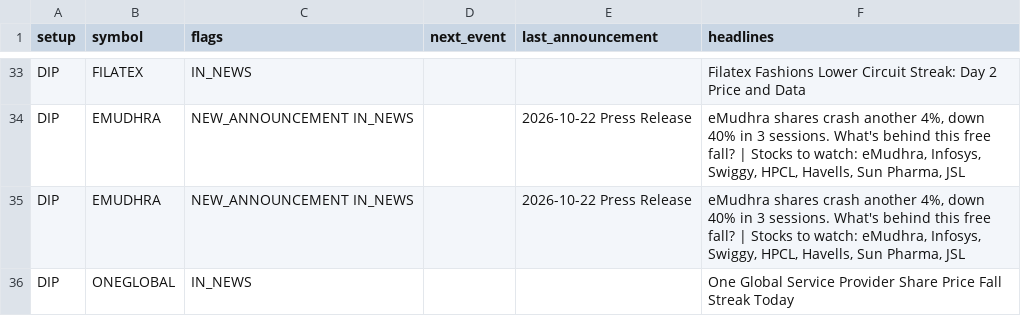
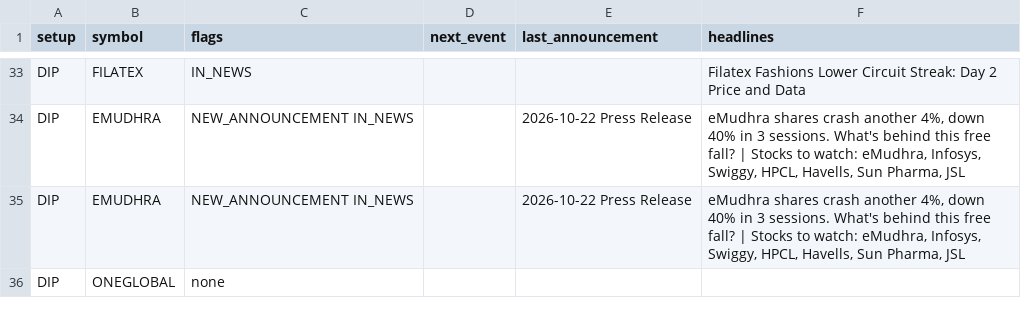
Before and after one commit to sufikipl-ops/swing-auto, a CSV file: docs/news_events.csv, drawn as a sheet; only a part is shown, gaps mark what is left out; the diff covers the shown part only.

```diff
--- a/docs/news_events.csv
+++ b/docs/news_events.csv
@@ -35,2 +35,2 @@ DIP,EMUDHRA,NEW_ANNOUNCEMENT IN_NEWS,,2026-10-22 Press Release,"eMudhra shares c
 DIP,EMUDHRA,NEW_ANNOUNCEMENT IN_NEWS,,2026-10-22 Press Release,"eMudhra shares crash another 4%, down 40% in 3 sessions. What's behind this free fall? | Stocks to watch: eMudhra, Infosys, Swiggy, HPCL, Havells, Sun Pharma, JSL"
-DIP,ONEGLOBAL,IN_NEWS,,,One Global Service Provider Share Price Fall Streak Today
+DIP,ONEGLOBAL,none,,,
```
Also changed, not shown: 2 added rows and 26 edited cells elsewhere in this file, out/news_events.csv, 7 other files.
